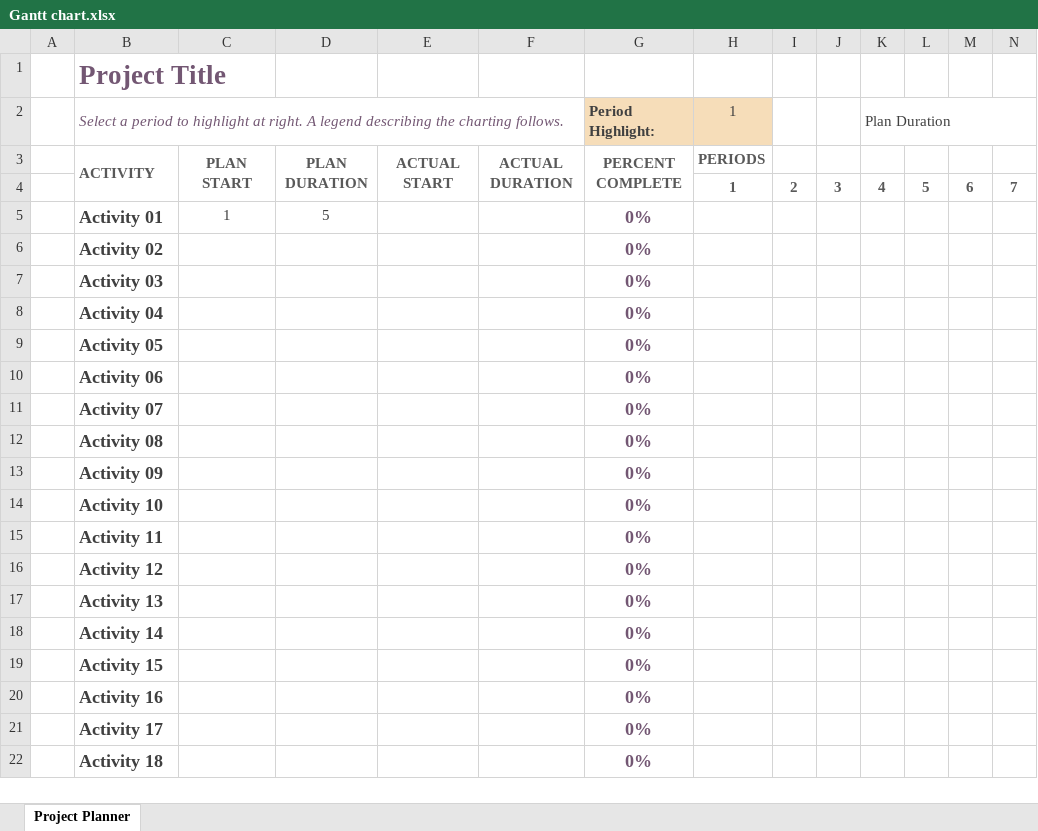
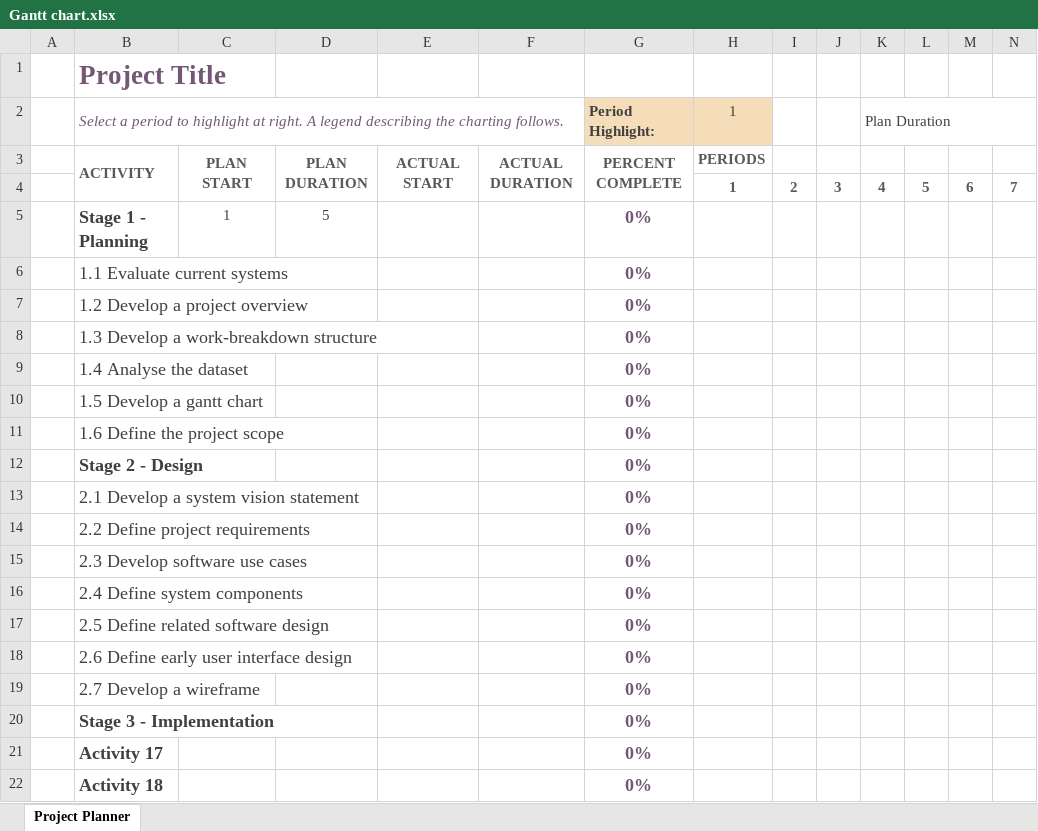
Before and after one commit to N-odle/2810ICT_Assignment, an Excel workbook: Assignment Instructions and framework/Gantt chart.xlsx, sheet Project Planner, drawn as a sheet; only a part is shown; values as stored, in another font and other column widths than the file's, no borders; conditional formats not drawn; removed rows and columns are numbered as before the commit, all else as after; rows hold the shown columns only; the diff names each change by its address in the sheet, - before the commit and + after, or states it on an @@ line.

Commit message:
Updated Gantt chart

```diff
--- a/Assignment Instructions and framework/Gantt chart.xlsx (sheet Project Planner)
+++ b/Assignment Instructions and framework/Gantt chart.xlsx (sheet Project Planner)
-B5: Activity 01
+B5: Stage 1 - Planning
-B6: Activity 02
+B6: 1.1 Evaluate current systems
-B6 bold: on
+B6 bold: off
+row 7:  | 1.2 Develop a project overview |  |  |  |  | 0%
-B8: Activity 03
+B8: 1.3 Develop a work-breakdown structure
-B8:B11 bold: on
+B8:B11 bold: off
-B9: Activity 04
+B9: 1.4 Analyse the dataset
-B10: Activity 05
+B10: 1.5 Develop a gantt chart
-B11: Activity 06
+B11: 1.6 Define the project scope
-B12: Activity 07
+B12: Stage 2 - Design
-row 12:  | Activity 08 |  |  |  |  | 0%
-row 13:  | Activity 09 |  |  |  |  | 0%
-B13: Activity 10
+B13: 2.1 Develop a system vision statement
-B13 bold: on
+B13 bold: off
-row 15:  | Activity 11 |  |  |  |  | 0%
-B14: Activity 12
+B14: 2.2 Define project requirements
-B14:B18 bold: on
+B14:B18 bold: off
-B15: Activity 13
+B15: 2.3 Develop software use cases
-B16: Activity 14
+B16: 2.4 Define system components
-B17: Activity 15
+B17: 2.5 Define related software design
-B18: Activity 16
+B18: 2.6 Define early user interface design
+row 19:  | 2.7 Develop a wireframe |  |  |  |  | 0%
+row 20:  | Stage 3 - Implementation |  |  |  |  | 0%
```
